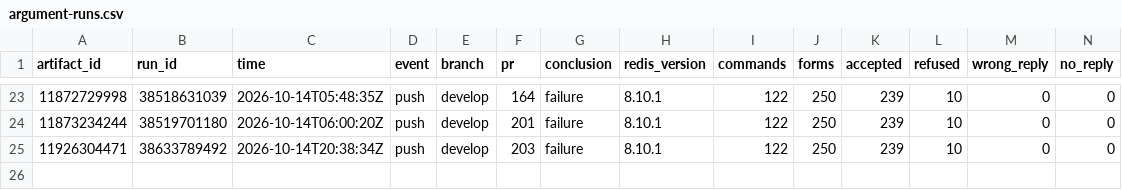
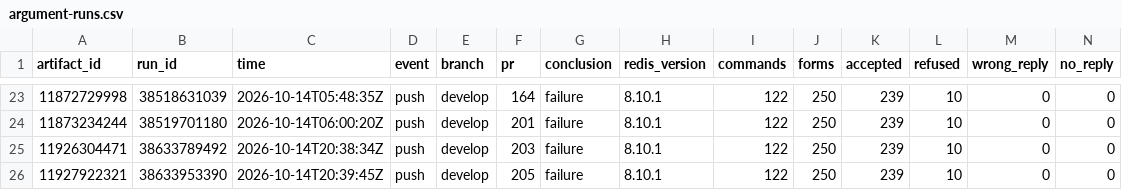
Before and after one commit to brandopakel/keel, a CSV file: census/argument-runs.csv, drawn as a sheet; only a part is shown, gaps mark what is left out; rows hold the shown columns only; the diff names each change by its address in the sheet, - before the commit and + after, or states it on an @@ line.

```diff
--- a/census/argument-runs.csv
+++ b/census/argument-runs.csv
+row 26: 11927922321 | 38633953390 | 2026-10-14T20:39:45Z | push | develop | 205 | failure | 8.10.1 | 122 | 250 | 239 | 10 | 0 | 0
```
Also changed, not shown: census/areas.csv, census/argument-areas.csv, 3 other files.
